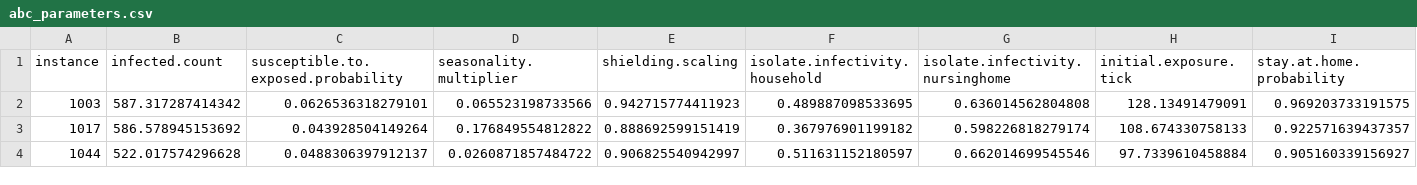
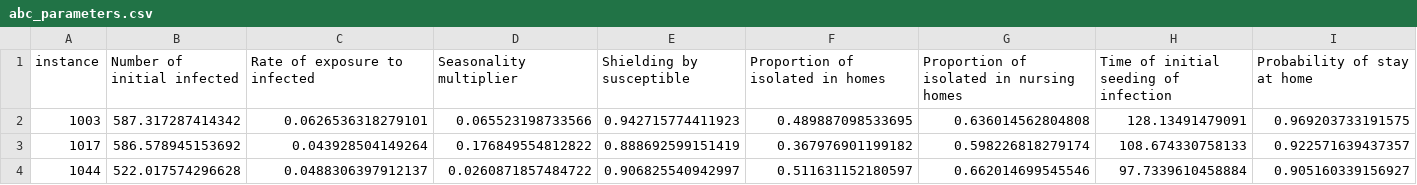
Before and after one commit to sandialabs/Bayesian-calibration-of-stochastic-agent-based-model-via-random-forest, a CSV file: data/abc_parameters.csv, drawn as a sheet; only a part is shown; the diff covers the shown part only; the diff names each change by its address in the sheet, - before the commit and + after, or states it on an @@ line.

```diff
--- a/data/abc_parameters.csv
+++ b/data/abc_parameters.csv
-B1: infected.count
+B1: Number of initial infected
-C1: susceptible.to.exposed.probability
+C1: Rate of exposure to infected
-D1: seasonality.multiplier
+D1: Seasonality multiplier
-E1: shielding.scaling
+E1: Shielding by susceptible
-F1: isolate.infectivity.household
+F1: Proportion of isolated in homes
-G1: isolate.infectivity.nursinghome
+G1: Proportion of isolated in nursing homes
-H1: initial.exposure.tick
+H1: Time of initial seeding of infection
-I1: stay.at.home.probability
+I1: Probability of stay at home
```
Also changed, not shown: 1 edited cell elsewhere in this file, data/bayesian_pushforward_parameters.csv, data/citycovid_parameters.csv, 4 other files.
